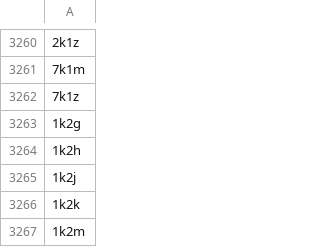
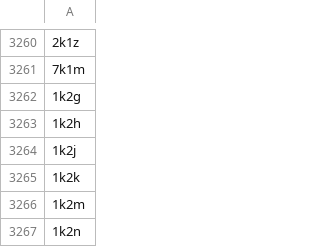
Before and after one commit to rcsb/py-rcsb_mock-data, a TSV file: MOCK_EXCHANGE_SANDBOX/status/nmr_restraints_v2_list.tsv, drawn as a sheet; only a part is shown, gaps mark what is left out; the shorter side is filled out with more unchanged rows; the diff names each change by its address in the sheet, - before the commit and + after, or states it on an @@ line.

```diff
--- a/MOCK_EXCHANGE_SANDBOX/status/nmr_restraints_v2_list.tsv
+++ b/MOCK_EXCHANGE_SANDBOX/status/nmr_restraints_v2_list.tsv
-row 3262: 7k1z
```
Also changed, not shown: MOCK_EXCHANGE_SANDBOX/status/pdb_bundle_index_list.tsv, MOCK_EXCHANGE_SANDBOX/status/pdb_ndb_mapping.tsv, 11 other files.
